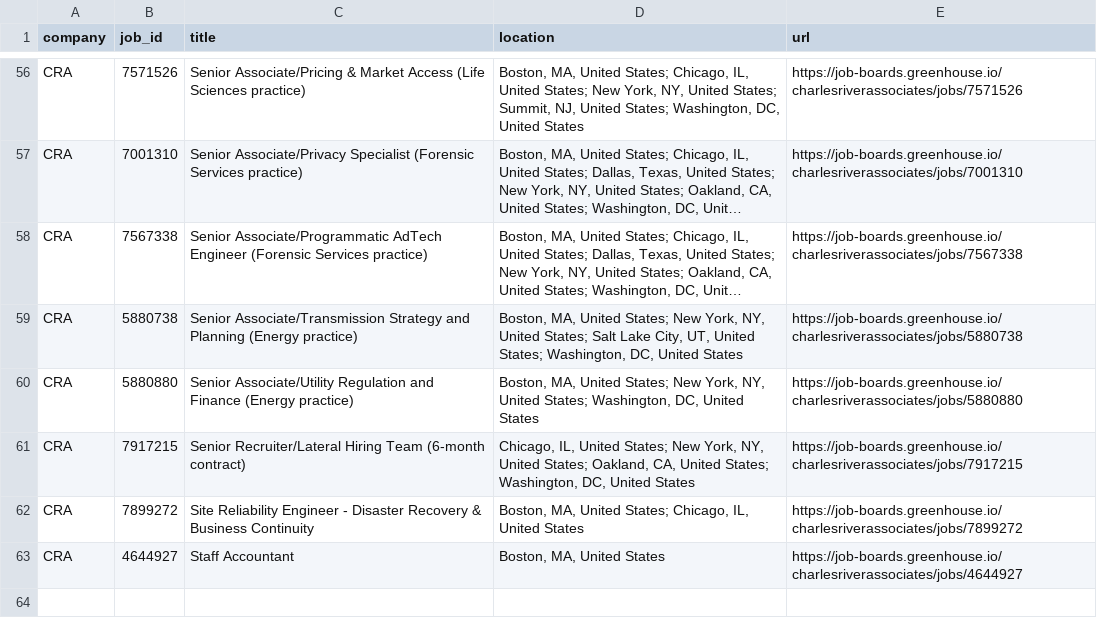
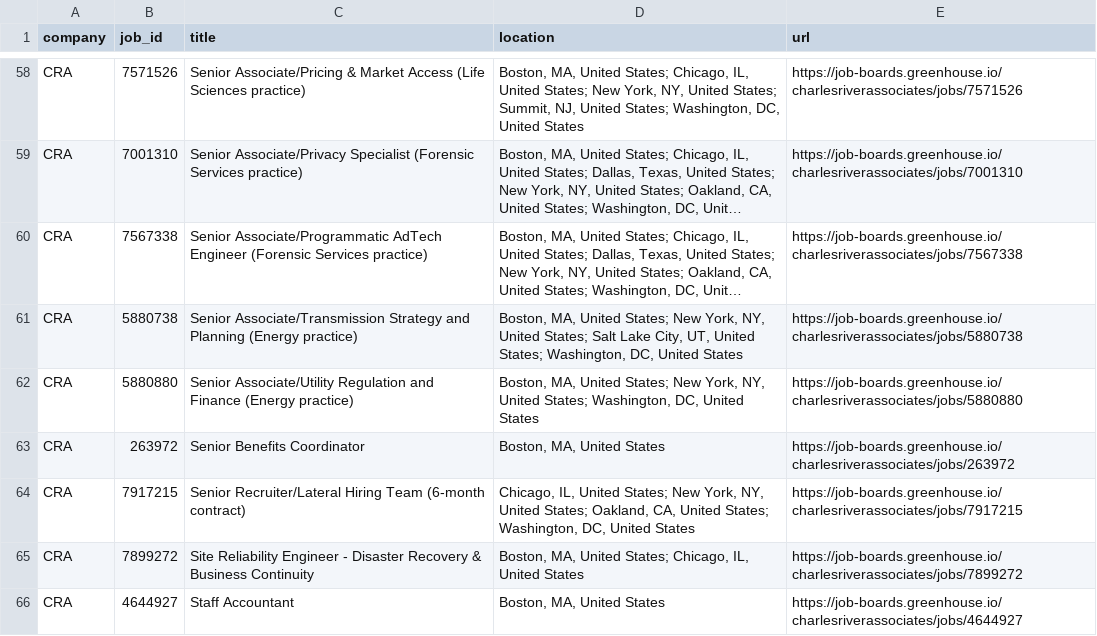
Before and after one commit to david28xiang-collab/job-monitor, a CSV file: data/cra.csv, drawn as a sheet; only a part is shown, gaps mark what is left out; long unchanged cells end in …; the diff covers the shown part only.

```diff
--- a/data/cra.csv
+++ b/data/cra.csv
@@ -60,2 +62,3 @@ CRA,5880738,Senior Associate/Transmission Strategy and Planning (Energy practice
 CRA,5880880,Senior Associate/Utility Regulation and Finance (Energy practice),"Boston, MA, United States; New York, NY, United States; Washington, DC, United States",https://job-boards.greenhouse.io/charlesriverassociates/jobs/5880880
+CRA,263972,Senior Benefits Coordinator,"Boston, MA, United States",https://job-boards.greenhouse.io/charlesriverassociates/jobs/263972
 CRA,7917215,Senior Recruiter/Lateral Hiring Team (6-month contract),"Chicago, IL, United States; New York, NY, United States; Oakland, CA, United States; Washington, DC, United States",https://job-boards.greenhouse.io/charlesriverassociates/jobs/7917215
```
Also changed, not shown: 4 added rows, 2 removed rows and 3 moved rows elsewhere in this file, data/point72.csv, 4 other files.
